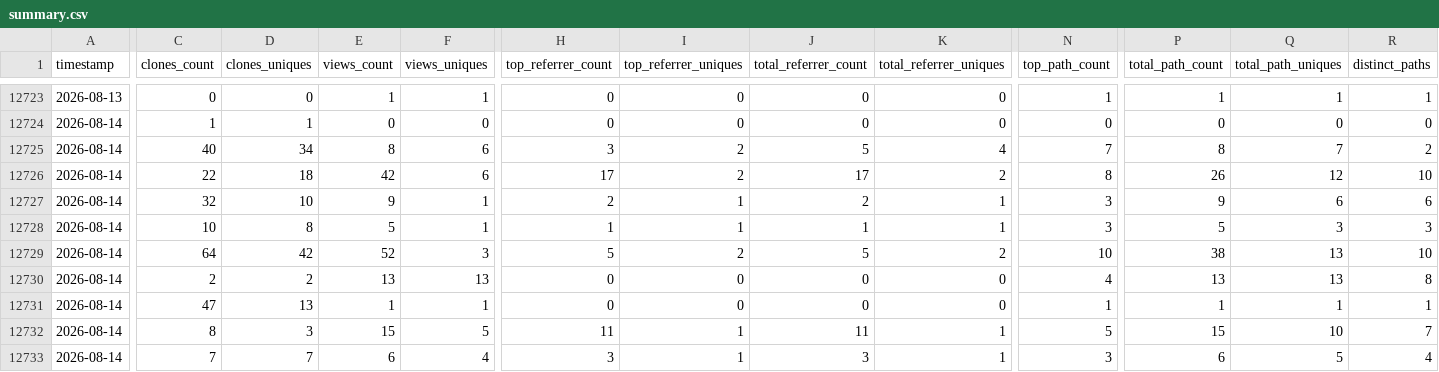
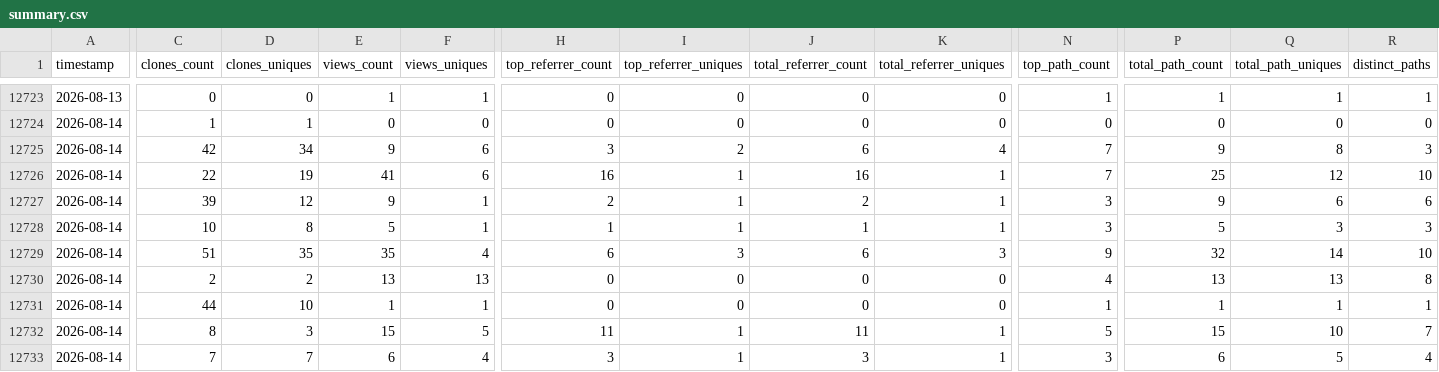
Before and after one commit to CCP-NC/metrics, a CSV file: traffic-stats/summary.csv, drawn as a sheet; only a part is shown, gaps mark what is left out; the diff covers the shown part only; the diff names each change by its address in the sheet, - before the commit and + after, or states it on an @@ line.

```diff
--- a/traffic-stats/summary.csv
+++ b/traffic-stats/summary.csv
-C12725 (clones_count): 40
+C12725 (clones_count): 42
-E12725 (views_count): 8
+E12725 (views_count): 9
-J12725 (total_referrer_count): 5
+J12725 (total_referrer_count): 6
-P12725 (total_path_count): 8
+P12725 (total_path_count): 9
-Q12725 (total_path_uniques): 7
+Q12725 (total_path_uniques): 8
-R12725 (distinct_paths): 2
+R12725 (distinct_paths): 3
-D12726 (clones_uniques): 18
+D12726 (clones_uniques): 19
-E12726 (views_count): 42
+E12726 (views_count): 41
-H12726 (top_referrer_count): 17
+H12726 (top_referrer_count): 16
-I12726 (top_referrer_uniques): 2
+I12726 (top_referrer_uniques): 1
-J12726 (total_referrer_count): 17
+J12726 (total_referrer_count): 16
-K12726 (total_referrer_uniques): 2
+K12726 (total_referrer_uniques): 1
-N12726 (top_path_count): 8
+N12726 (top_path_count): 7
-P12726 (total_path_count): 26
+P12726 (total_path_count): 25
-C12727 (clones_count): 32
+C12727 (clones_count): 39
-D12727 (clones_uniques): 10
+D12727 (clones_uniques): 12
-C12729 (clones_count): 64
+C12729 (clones_count): 51
-D12729 (clones_uniques): 42
+D12729 (clones_uniques): 35
-E12729 (views_count): 52
+E12729 (views_count): 35
-F12729 (views_uniques): 3
+F12729 (views_uniques): 4
-H12729 (top_referrer_count): 5
+H12729 (top_referrer_count): 6
-I12729 (top_referrer_uniques): 2
+I12729 (top_referrer_uniques): 3
-J12729 (total_referrer_count): 5
+J12729 (total_referrer_count): 6
-K12729 (total_referrer_uniques): 2
+K12729 (total_referrer_uniques): 3
-N12729 (top_path_count): 10
+N12729 (top_path_count): 9
-P12729 (total_path_count): 38
+P12729 (total_path_count): 32
-Q12729 (total_path_uniques): 13
+Q12729 (total_path_uniques): 14
-C12731 (clones_count): 47
+C12731 (clones_count): 44
-D12731 (clones_uniques): 13
+D12731 (clones_uniques): 10
```
Also changed, not shown: 64 edited cells elsewhere in this file, 56 other files.
